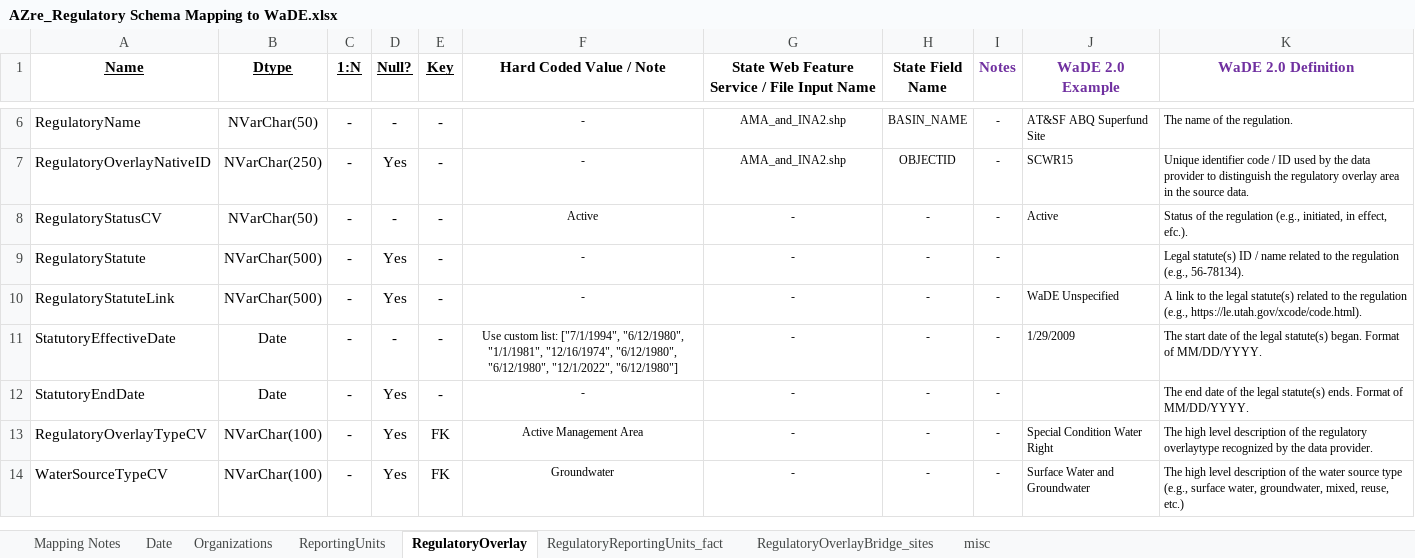
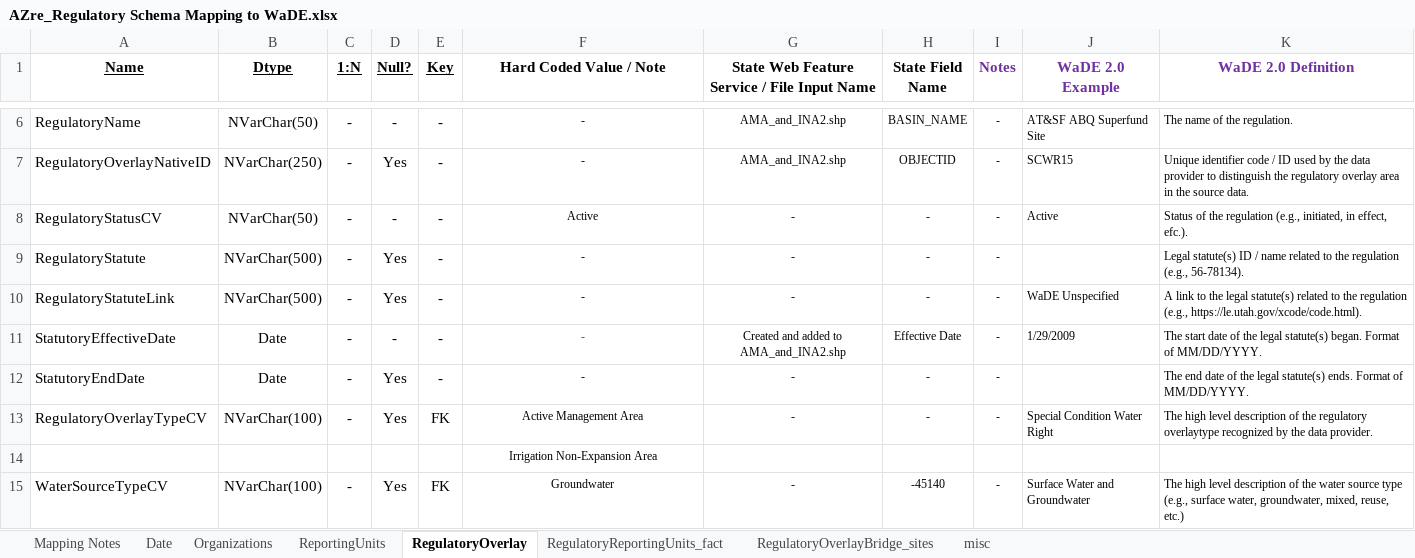
Before and after one commit to WSWCWaterDataExchange/MappingStatesDataToWaDE2.0, an Excel workbook: Arizona/Regulatory/AZre_Regulatory Schema Mapping to WaDE.xlsx, sheet RegulatoryOverlay, drawn as a sheet; only a part is shown, gaps mark what is left out; values as stored, in another font and other column widths than the file's, no borders; addresses are those after the commit; the diff names each change by its address in the sheet, - before the commit and + after, or states it on an @@ line.

Commit message:
AZre update
- split out regulatory overlay types
- included figures for ReadMe

```diff
--- a/Arizona/Regulatory/AZre_Regulatory Schema Mapping to WaDE.xlsx (sheet RegulatoryOverlay)
+++ b/Arizona/Regulatory/AZre_Regulatory Schema Mapping to WaDE.xlsx (sheet RegulatoryOverlay)
-F11 (Hard Coded Value / Note): Use custom list: ["7/1/1994", "6/12/1980", "1/1/1981", "12/16/1974", "6/12/1980", "6/12/1980", "12/1/2022", "6/12/1980"]
+F11 (Hard Coded Value / Note): -
-F11 text colour: black
+F11 text colour: #FF0000
-G11: -
+G11: Created and added to AMA_and_INA2.shp
-H11 (State Field Name): -
+H11 (State Field Name): Effective Date
+row 14:  |  |  |  |  | Irrigation Non-Expansion Area
-H15 (State Field Name): -
+H15 (State Field Name): -45140
```
Also changed, not shown: sheet Organizations, sheet ReportingUnits, 13 other files.
